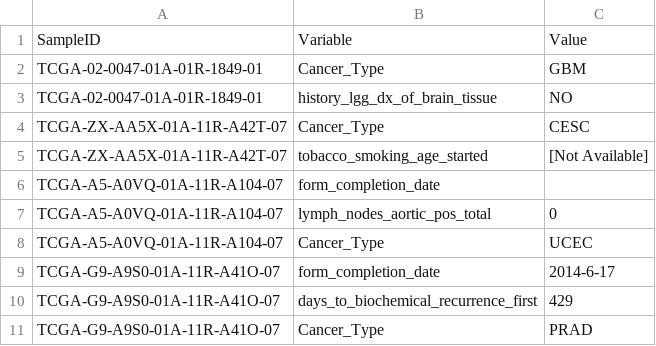
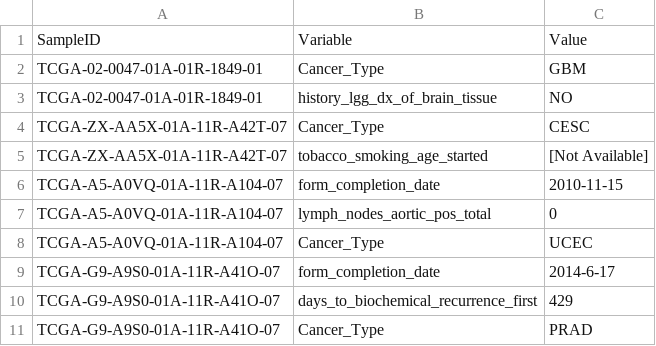
Before and after one commit to srp33/Wishes, a TSV file: GSE62944_Tumor_FeatureCounts/test_metadata.tsv, drawn as a sheet.

Commit message:
adjusted parse.py and test_metadata.tsv

```diff
--- a/GSE62944_Tumor_FeatureCounts/test_metadata.tsv
+++ b/GSE62944_Tumor_FeatureCounts/test_metadata.tsv
@@ -5,3 +5,3 @@ TCGA-ZX-AA5X-01A-11R-A42T-07	Cancer_Type	CESC
 TCGA-ZX-AA5X-01A-11R-A42T-07	tobacco_smoking_age_started	[Not Available]
-TCGA-A5-A0VQ-01A-11R-A104-07	form_completion_date	
+TCGA-A5-A0VQ-01A-11R-A104-07	form_completion_date	2010-11-15
 TCGA-A5-A0VQ-01A-11R-A104-07	lymph_nodes_aortic_pos_total	0
```
Also changed, not shown: 1 other file.
